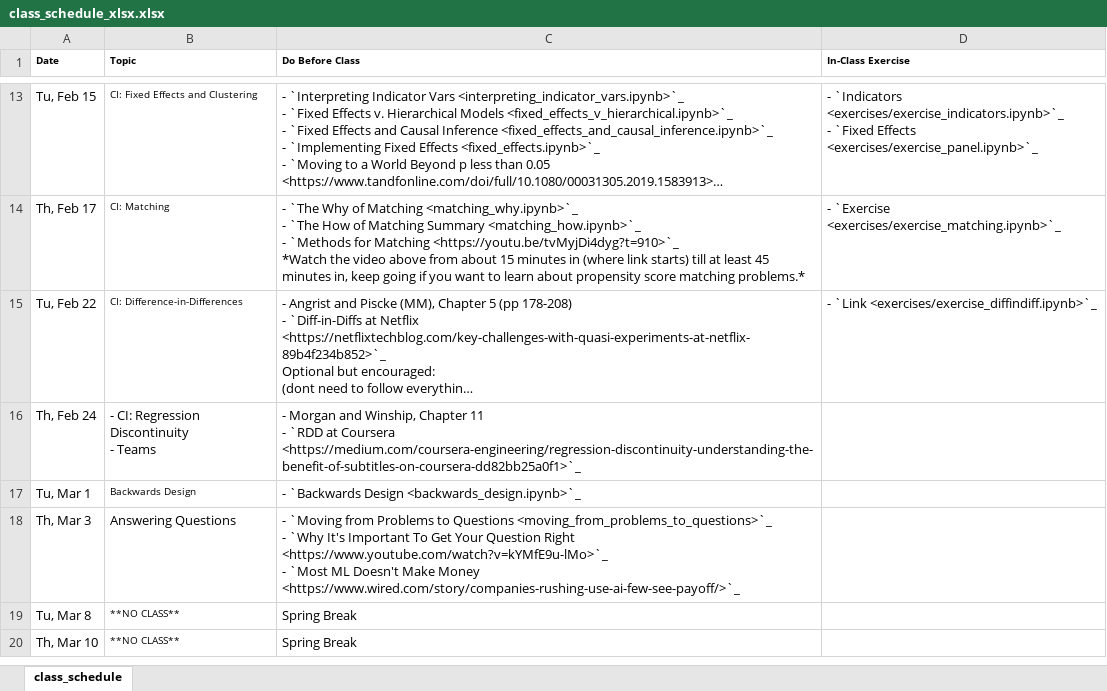
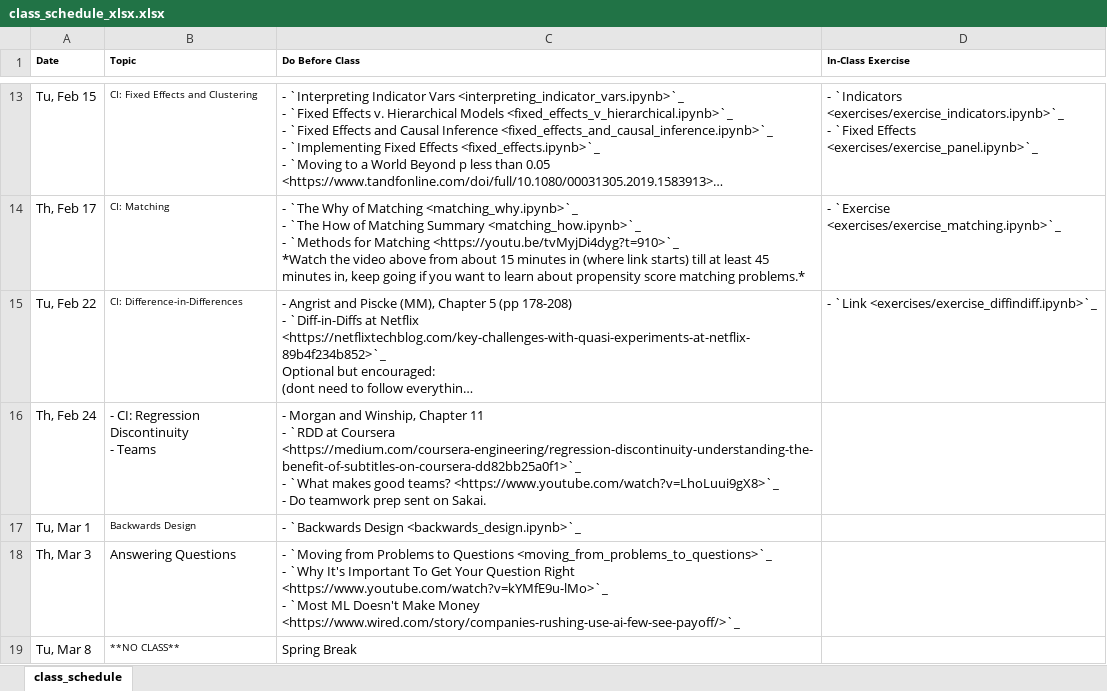
Before and after one commit to nickeubank/unifyingdatascience, an Excel workbook: source/class_schedule_xlsx.xlsx, sheet class_schedule, drawn as a sheet; only a part is shown, gaps mark what is left out; the shorter side is filled out with more unchanged rows; long unchanged cells end in …; values as stored, in another font and other column widths than the file's, no borders; ↵ is a line break in a cell; the diff names each change by its address in the sheet, - before the commit and + after, or states it on an @@ line.

```diff
--- a/source/class_schedule_xlsx.xlsx (sheet class_schedule)
+++ b/source/class_schedule_xlsx.xlsx (sheet class_schedule)
-C16 (Do Before Class): …Coursera <https://medium.com/coursera-engineering/regression-discontinuity-understanding-the-benefit-of-subtitles-on-coursera-dd82bb25a0f1>`_
+C16 (Do Before Class): …Coursera <https://medium.com/coursera-engineering/regression-discontinuity-understanding-the-benefit-of-subtitles-on-coursera-dd82bb25a0f1>`_ ↵ - `What makes good teams? <https://www.youtube.com/watch?v=LhoLuui9gX8>`_ ↵ - Do teamwork prep sent on Sakai.
```
Also changed, not shown: 6 other files.
